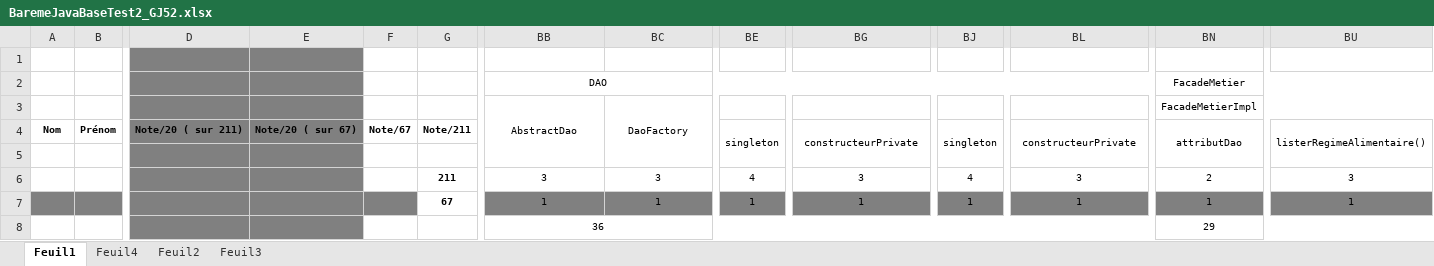
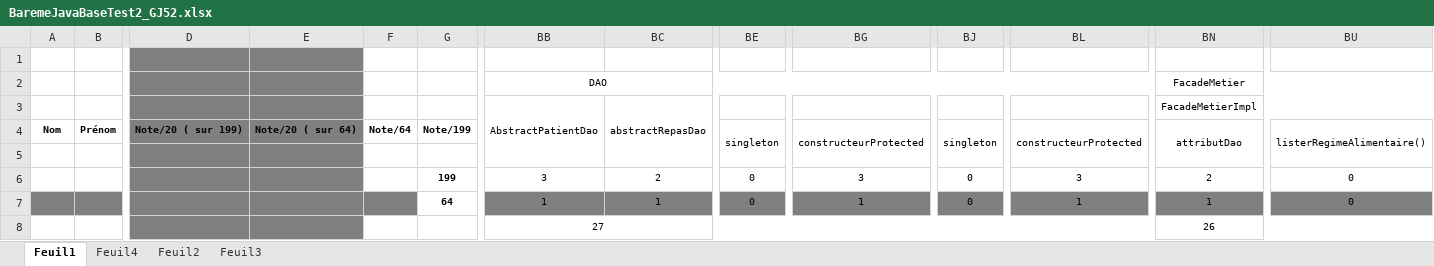
Before and after one commit to chriscerque/RepasPatientGJ52, an Excel workbook: BaremeJavaBaseTest2_GJ52.xlsx, sheet Feuil1, drawn as a sheet; only a part is shown, gaps mark what is left out; values as stored, in another font and other column widths than the file's, no borders; conditional formats not drawn; the diff covers the shown part only; the diff names each change by its address in the sheet, - before the commit and + after, or states it on an @@ line.

```diff
--- a/BaremeJavaBaseTest2_GJ52.xlsx (sheet Feuil1)
+++ b/BaremeJavaBaseTest2_GJ52.xlsx (sheet Feuil1)
-BB3: AbstractDao
+BB3: AbstractPatientDao
-BC3: DaoFactory
+BC3: abstractRepasDao
-D4: Note/20 ( sur 211)
+D4: Note/20 ( sur 199)
-E4: Note/20 ( sur 67)
+E4: Note/20 ( sur 64)
-F4: Note/67
+F4: Note/64
-G4: Note/211
+G4: Note/199
-BG4: constructeurPrivate
+BG4: constructeurProtected
-BL4: constructeurPrivate
+BL4: constructeurProtected
-G6: 211
+G6: 199
-BC6: 3
+BC6: 2
-BE6: 4
+BE6: 0
-BJ6: 4
+BJ6: 0
-BU6: 3
+BU6: 0
-G7: 67
+G7: 64
-BE7: 1
+BE7: 0
-BJ7: 1
+BJ7: 0
-BU7: 1
+BU7: 0
-BB8: 36
+BB8: 27
-BN8: 29
+BN8: 26
```
Also changed, not shown: 786 edited cells elsewhere in this sheet.
